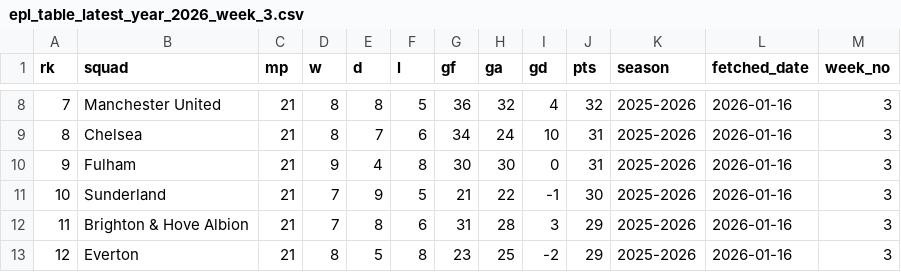
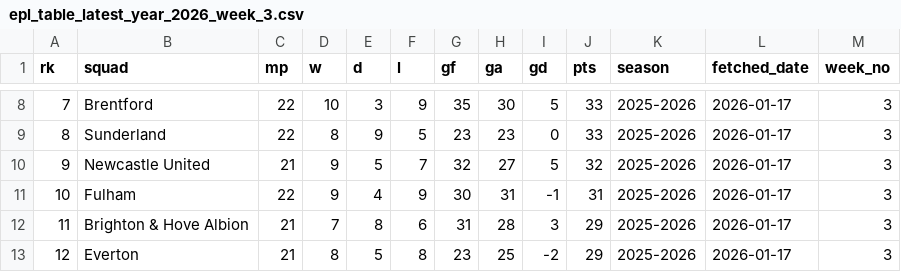
Before and after one commit to stiles/english-football-leagues, a CSV file: data/table/season_snapshots/epl_table_latest_year_2026_week_3.csv, drawn as a sheet; only a part is shown, gaps mark what is left out; the diff covers the shown part only.

```diff
--- a/data/table/season_snapshots/epl_table_latest_year_2026_week_3.csv
+++ b/data/table/season_snapshots/epl_table_latest_year_2026_week_3.csv
@@ -8,6 +8,6 @@ rk,squad,mp,w,d,l,gf,ga,gd,pts,season,fetched_date,week_no
-7,Manchester United,21,8,8,5,36,32,4,32,2025-2026,2026-01-16,3
-8,Chelsea,21,8,7,6,34,24,10,31,2025-2026,2026-01-16,3
-9,Fulham,21,9,4,8,30,30,0,31,2025-2026,2026-01-16,3
-10,Sunderland,21,7,9,5,21,22,-1,30,2025-2026,2026-01-16,3
-11,Brighton & Hove Albion,21,7,8,6,31,28,3,29,2025-2026,2026-01-16,3
-12,Everton,21,8,5,8,23,25,-2,29,2025-2026,2026-01-16,3
+7,Brentford,22,10,3,9,35,30,5,33,2025-2026,2026-01-17,3
+8,Sunderland,22,8,9,5,23,23,0,33,2025-2026,2026-01-17,3
+9,Newcastle United,21,9,5,7,32,27,5,32,2025-2026,2026-01-17,3
+10,Fulham,22,9,4,9,30,31,-1,31,2025-2026,2026-01-17,3
+11,Brighton & Hove Albion,21,7,8,6,31,28,3,29,2025-2026,2026-01-17,3
+12,Everton,21,8,5,8,23,25,-2,29,2025-2026,2026-01-17,3
```
Also changed, not shown: 72 edited cells elsewhere in this file, 2 other files.
